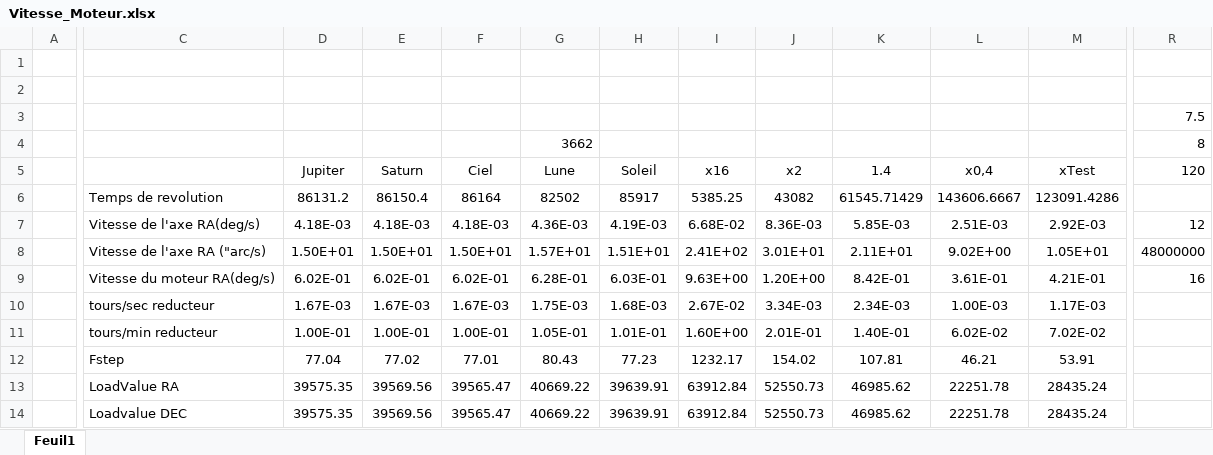
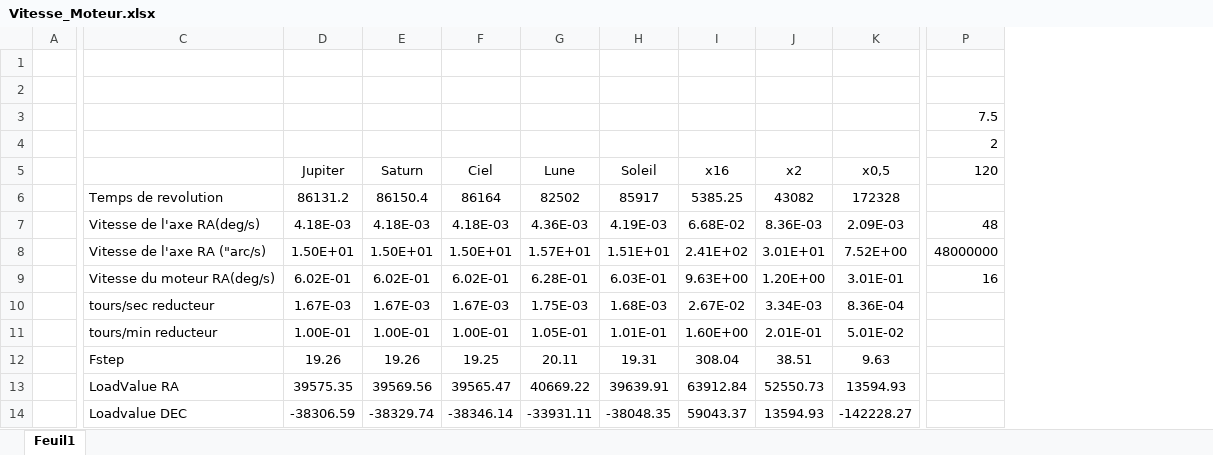
Before and after one commit to YugnatD/Astrophotography-Assistant, an Excel workbook: Master_Telescope/Vitesse_Moteur.xlsx, sheet Feuil1, drawn as a sheet; only a part is shown, gaps mark what is left out; values as stored, in another font and other column widths than the file's, no borders; removed rows and columns are numbered as before the commit, all else as after; the diff covers the shown part only; the diff names each change by its address in the sheet, - before the commit and + after, or states it on an @@ line.

```diff
--- a/Master_Telescope/Vitesse_Moteur.xlsx (sheet Feuil1)
+++ b/Master_Telescope/Vitesse_Moteur.xlsx (sheet Feuil1)
-column K (1.4), rows 6-14: 61545.71429 | 5.85E-03 | 2.11E+01 | 8.42E-01 | 2.34E-03 | 1.40E-01 | 107.81 | 46985.62 | 46985.62
-column L (x0,4), rows 6-14: 143606.6667 | 2.51E-03 | 9.02E+00 | 3.61E-01 | 1.00E-03 | 6.02E-02 | 46.21 | 22251.78 | 22251.78
-column M (xTest), rows 6-14: 123091.4286 | 2.92E-03 | 1.05E+01 | 4.21E-01 | 1.17E-03 | 7.02E-02 | 53.91 | 28435.24 | 28435.24
+column K (x0,5), rows 6-14: 172328 | 2.09E-03 | 7.52E+00 | 3.01E-01 | 8.36E-04 | 5.01E-02 | 9.63 | 13594.93 | -142228.27
-G4 (Lune): 3662
+G4 (Lune): (empty)
-P4 (120): 8
+P4 (120): 2
-P7 (120): 12
+P7 (120): 48
-D12 (Jupiter): 77.04
+D12 (Jupiter): 19.26
-E12 (Saturn): 77.02
+E12 (Saturn): 19.26
-F12 (Ciel): 77.01
+F12 (Ciel): 19.25
-G12 (Lune): 80.43
+G12 (Lune): 20.11
-H12 (Soleil): 77.23
+H12 (Soleil): 19.31
-I12 (x16): 1232.17
+I12 (x16): 308.04
-J12 (x2): 154.02
+J12 (x2): 38.51
-D14 (Jupiter): 39575.35
+D14 (Jupiter): -38306.59
-E14 (Saturn): 39569.56
+E14 (Saturn): -38329.74
-F14 (Ciel): 39565.47
+F14 (Ciel): -38346.14
-G14 (Lune): 40669.22
+G14 (Lune): -33931.11
-H14 (Soleil): 39639.91
+H14 (Soleil): -38048.35
-I14 (x16): 63912.84
+I14 (x16): 59043.37
-J14 (x2): 52550.73
+J14 (x2): 13594.93
```
Also changed, not shown: 26 edited cells elsewhere in this sheet, formulas that keep their value, 11 other files.
